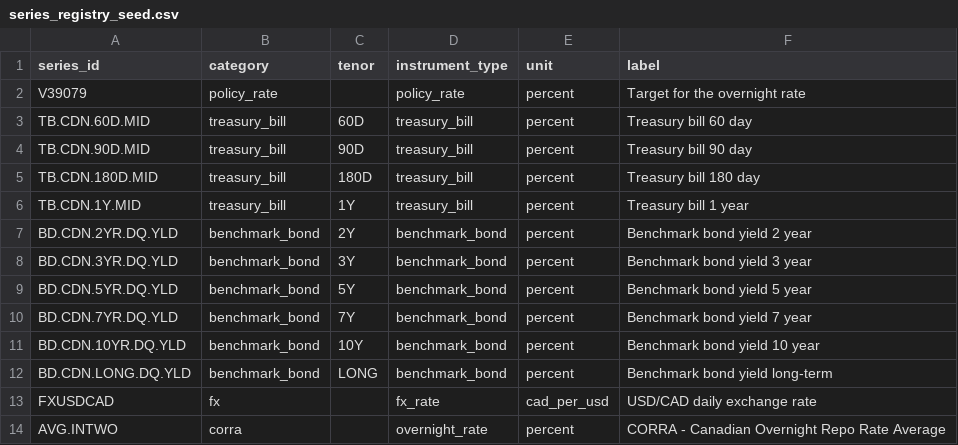
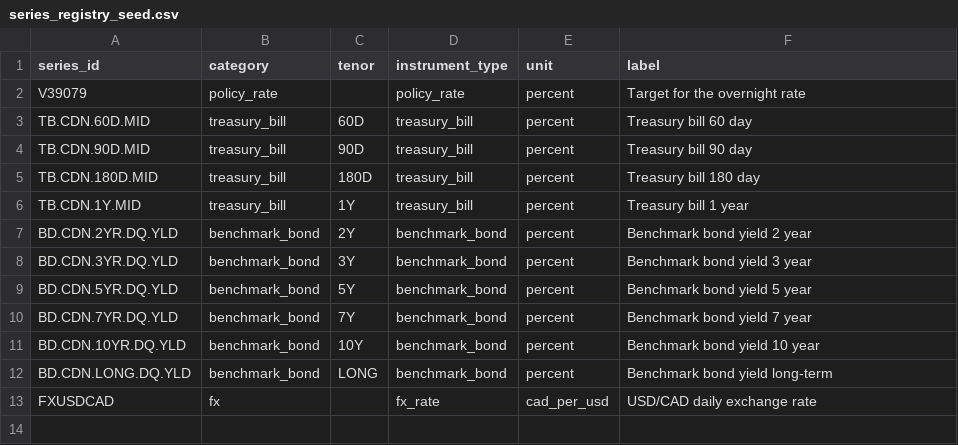
Before and after one commit to hindh00/Financial-Market-Curve, a CSV file: dbt/seeds/series_registry_seed.csv, drawn as a sheet.

```diff
--- a/dbt/seeds/series_registry_seed.csv
+++ b/dbt/seeds/series_registry_seed.csv
@@ -13,2 +13 @@ BD.CDN.LONG.DQ.YLD,benchmark_bond,LONG,benchmark_bond,percent,Benchmark bond yie
 FXUSDCAD,fx,,fx_rate,cad_per_usd,USD/CAD daily exchange rate
-AVG.INTWO,corra,,overnight_rate,percent,CORRA - Canadian Overnight Repo Rate Average
```
Also changed, not shown: dbt/seeds/dim_policy_event_seed.csv, 16 other files.
